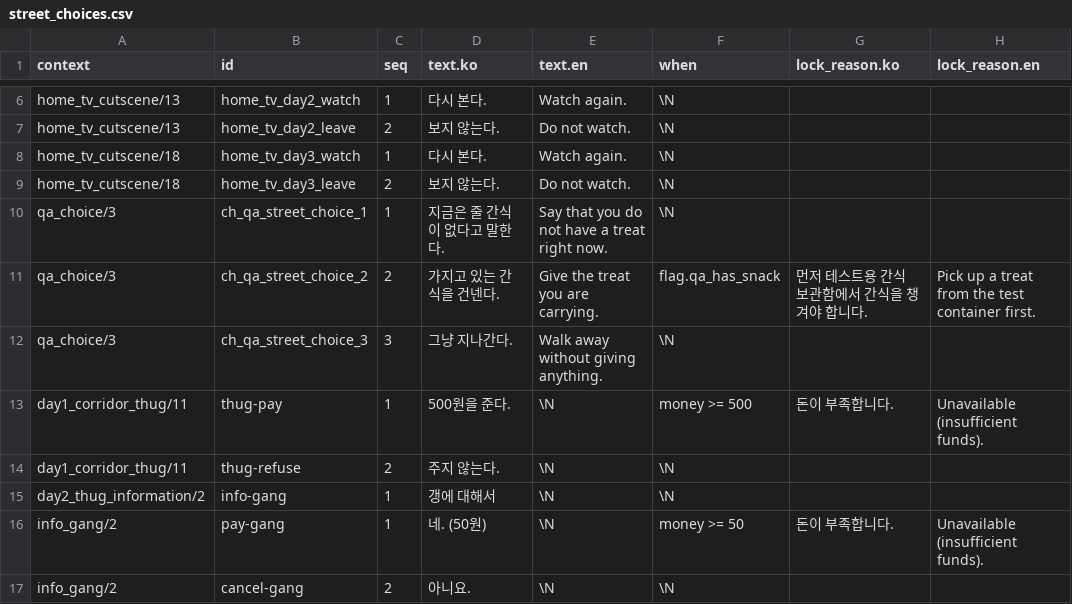
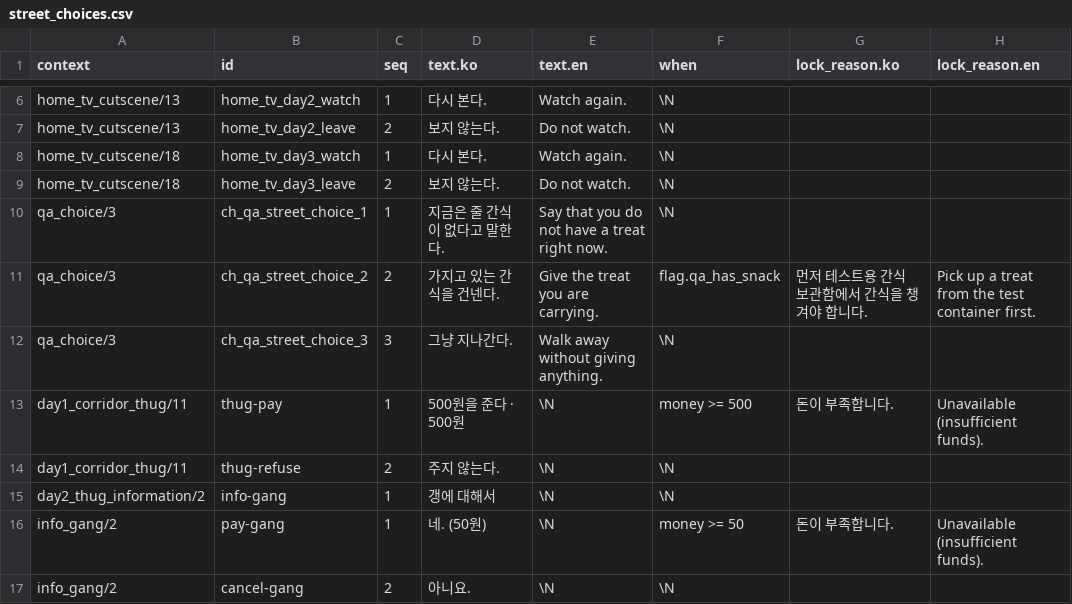
Before and after one commit to Team-SimChung/Human-Bartender, a CSV file: HumanBartender/Assets/StreamingAssets/csv/story/street_choices.csv, drawn as a sheet; only a part is shown, gaps mark what is left out; the diff names each change by its address in the sheet, - before the commit and + after, or states it on an @@ line.

```diff
--- a/HumanBartender/Assets/StreamingAssets/csv/story/street_choices.csv
+++ b/HumanBartender/Assets/StreamingAssets/csv/story/street_choices.csv
-D13 (text.ko): 500원을 준다.
+D13 (text.ko): 500원을 준다 · 500원
```
Also changed, not shown: HumanBartender/Assets/StreamingAssets/csv/story/bar_choices.csv, HumanBartender/Assets/StreamingAssets/csv/story/steps.csv, 8 other files.
